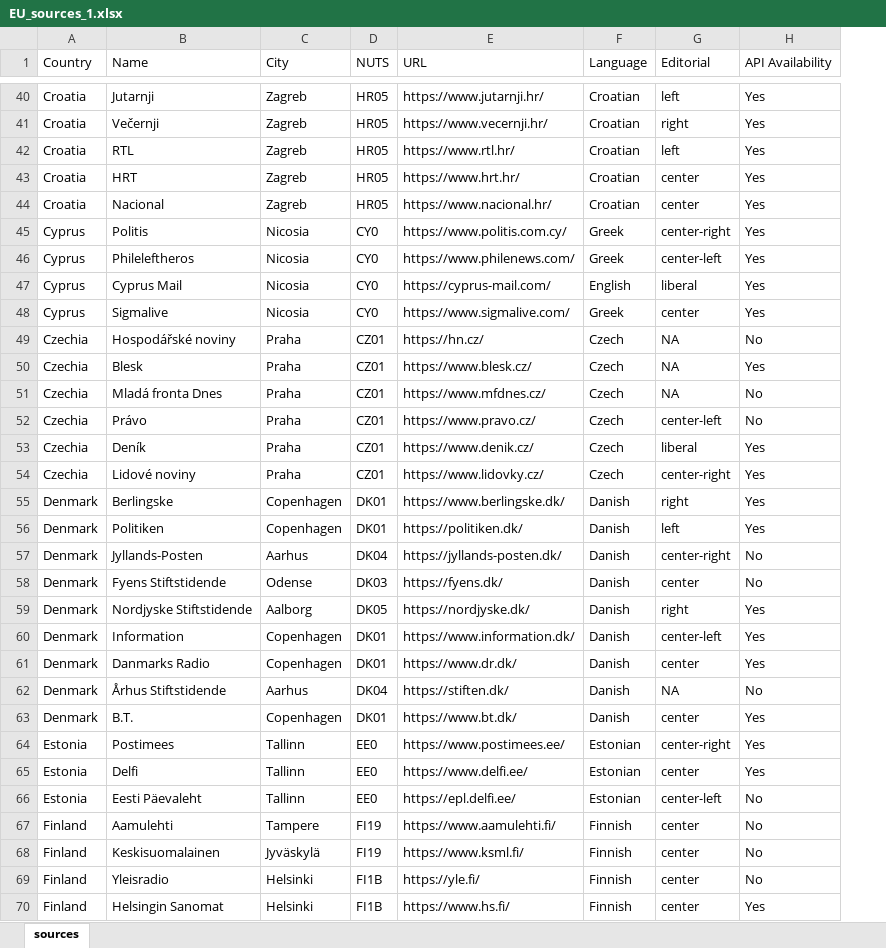
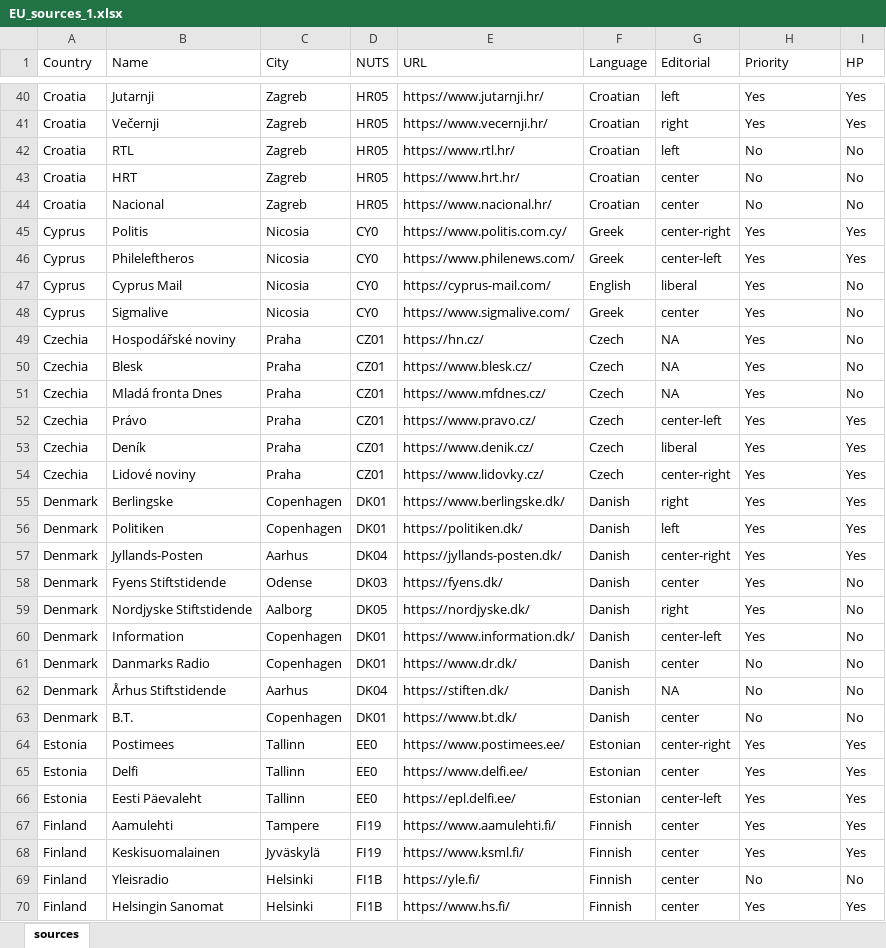
Before and after one commit to ctoruno/WJP-news-tracker, an Excel workbook: inputs/EU_sources_1.xlsx, sheet sources, drawn as a sheet; only a part is shown, gaps mark what is left out; values as stored, in another font and other column widths than the file's, no cell formats; the diff covers the shown part only; the diff names each change by its address in the sheet, - before the commit and + after, or states it on an @@ line.

```diff
--- a/inputs/EU_sources_1.xlsx (sheet sources)
+++ b/inputs/EU_sources_1.xlsx (sheet sources)
+column I (HP), rows 40-70: Yes | Yes | No | No | No | Yes | Yes | No | No | No | No | No | Yes | Yes | Yes | Yes | Yes | Yes | No | No | No | No | No | No | Yes | Yes | Yes | Yes | Yes | No | Yes
-H1: API Availability
+H1: Priority
-H42:H44 (Priority): Yes
+H42:H44 (Priority): No
-H49 (Priority): No
+H49 (Priority): Yes
-H51:H52 (Priority): No
+H51:H52 (Priority): Yes
-H57:H58 (Priority): No
+H57:H58 (Priority): Yes
-H61 (Priority): Yes
+H61 (Priority): No
-H63 (Priority): Yes
+H63 (Priority): No
-H66:H68 (Priority): No
+H66:H68 (Priority): Yes
```
Also changed, not shown: 3 removed rows and 69 edited cells elsewhere in this sheet, cell formats, 14 other files.
